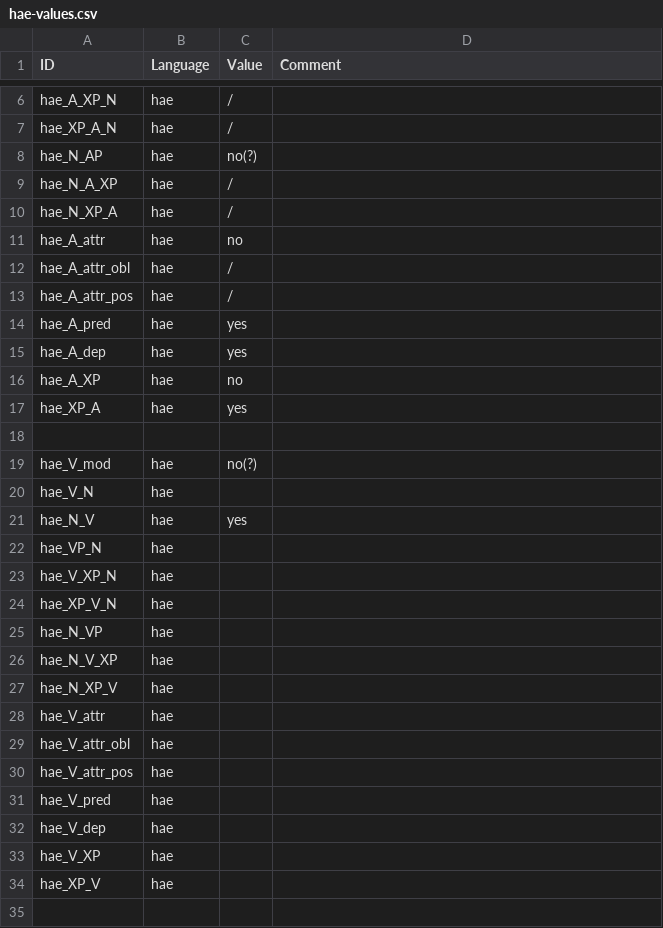
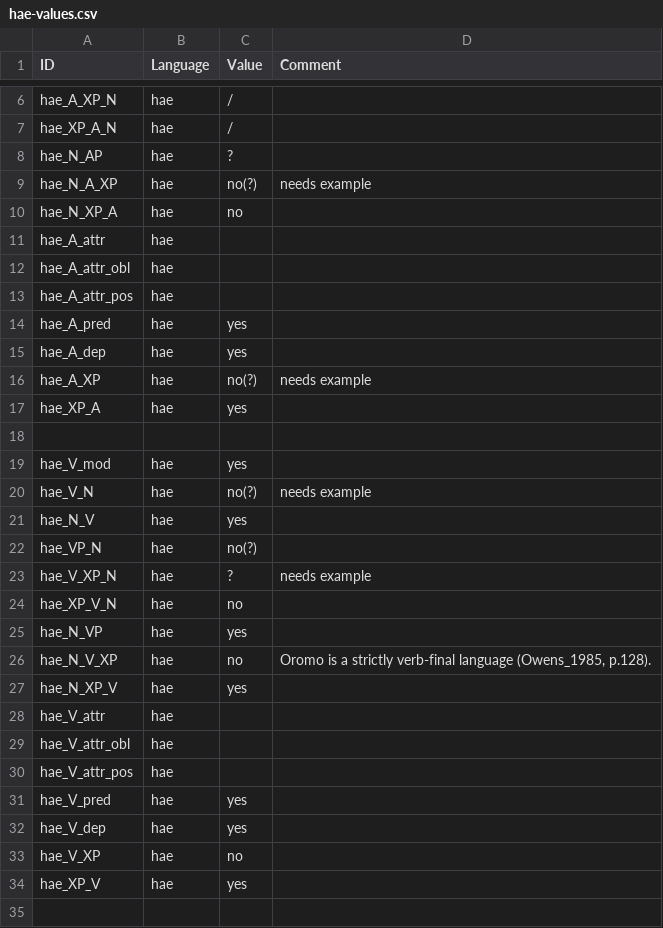
Before and after one commit to lxynk/nmdb-data, a CSV file: raw/hae-values.csv, drawn as a sheet; only a part is shown, gaps mark what is left out; the diff covers the shown part only.

Commit message:
Update hae-values.csv

```diff
--- a/raw/hae-values.csv
+++ b/raw/hae-values.csv
@@ -7,22 +7,22 @@ hae_A_XP_N,hae,/,
 hae_XP_A_N,hae,/,
-hae_N_AP,hae,no(?),
-hae_N_A_XP,hae,/,
-hae_N_XP_A,hae,/,
-hae_A_attr,hae,no,
-hae_A_attr_obl,hae,/,
-hae_A_attr_pos,hae,/,
+hae_N_AP,hae,?,
+hae_N_A_XP,hae,no(?),needs example
+hae_N_XP_A,hae,no,
+hae_A_attr,hae,,
+hae_A_attr_obl,hae,,
+hae_A_attr_pos,hae,,
 hae_A_pred,hae,yes,
 hae_A_dep,hae,yes,
-hae_A_XP,hae,no,
+hae_A_XP,hae,no(?),needs example
 hae_XP_A,hae,yes,
 ,,,
-hae_V_mod,hae,no(?),
-hae_V_N,hae,,
+hae_V_mod,hae,yes,
+hae_V_N,hae,no(?),needs example
 hae_N_V,hae,yes,
-hae_VP_N,hae,,
-hae_V_XP_N,hae,,
-hae_XP_V_N,hae,,
-hae_N_VP,hae,,
-hae_N_V_XP,hae,,
-hae_N_XP_V,hae,,
+hae_VP_N,hae,no(?),
+hae_V_XP_N,hae,?,needs example
+hae_XP_V_N,hae,no,
+hae_N_VP,hae,yes,
+hae_N_V_XP,hae,no,"Oromo is a strictly verb-final language (Owens_1985, p.128)."
+hae_N_XP_V,hae,yes,
 hae_V_attr,hae,,
@@ -30,6 +30,6 @@ hae_V_attr_obl,hae,,
 hae_V_attr_pos,hae,,
-hae_V_pred,hae,,
-hae_V_dep,hae,,	
-hae_V_XP,hae,,		
-hae_XP_V,hae,,
+hae_V_pred,hae,yes,
+hae_V_dep,hae,yes,	
+hae_V_XP,hae,no,		
+hae_XP_V,hae,yes,
 ,,,
```
Also changed, not shown: 1 removed row and 15 edited cells elsewhere in this file.
